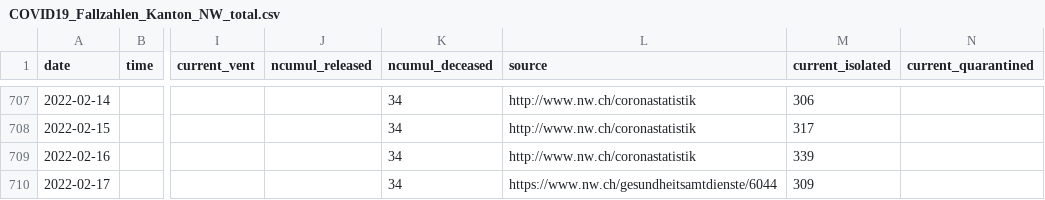
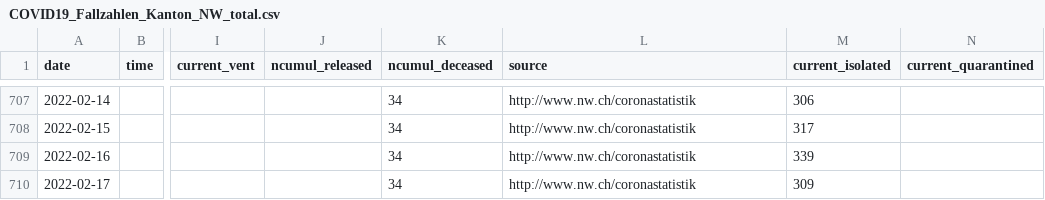
Before and after one commit to openZH/covid_19, a CSV file: fallzahlen_kanton_total_csv_v2/COVID19_Fallzahlen_Kanton_NW_total.csv, drawn as a sheet; only a part is shown, gaps mark what is left out; the diff names each change by its address in the sheet, - before the commit and + after, or states it on an @@ line.

Commit message:
Update COVID19_Fallzahlen_Kanton_NW_total.csv from scraper

```diff
--- a/fallzahlen_kanton_total_csv_v2/COVID19_Fallzahlen_Kanton_NW_total.csv
+++ b/fallzahlen_kanton_total_csv_v2/COVID19_Fallzahlen_Kanton_NW_total.csv
-L710 (source): https://www.nw.ch/gesundheitsamtdienste/6044
+L710 (source): http://www.nw.ch/coronastatistik
```
